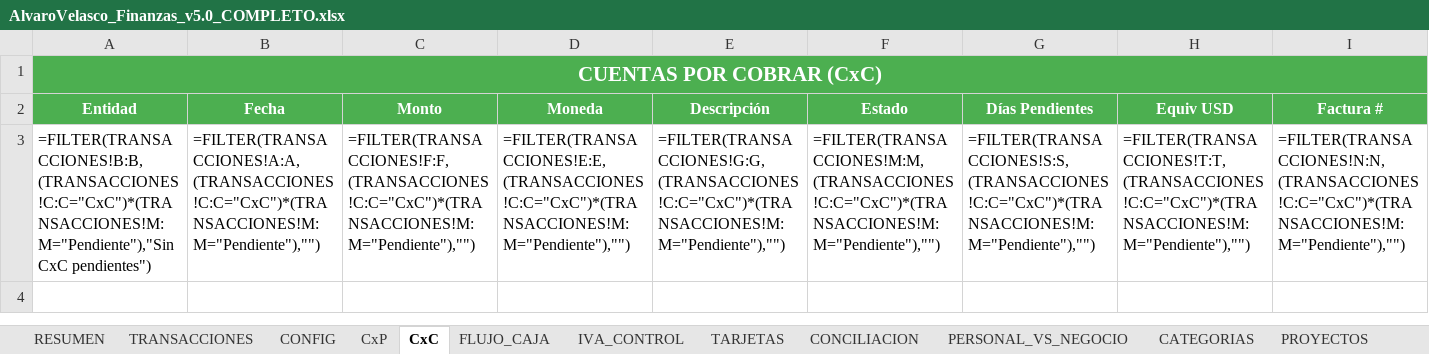
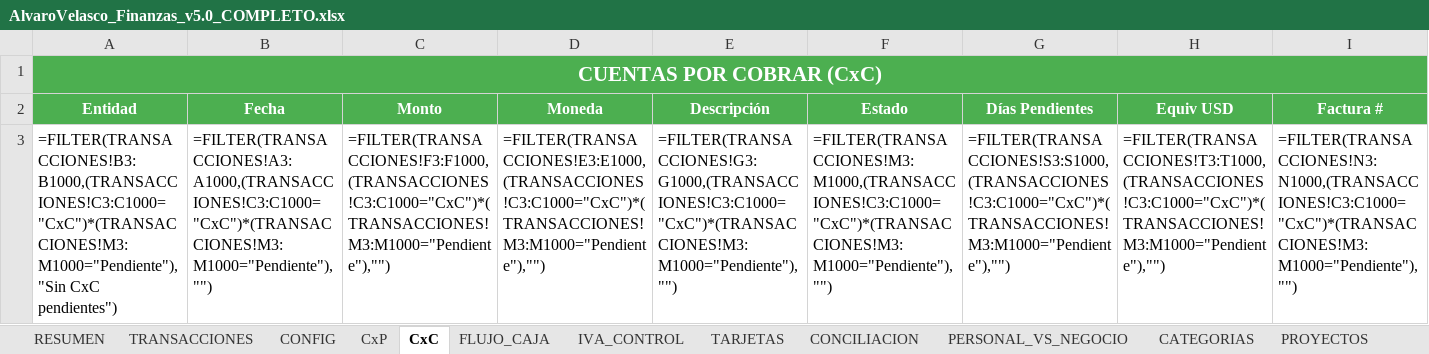
Before and after one commit to cimsa8-cyber/RepForClaude, an Excel workbook: scripts/python/AlvaroVelasco_Finanzas_v5.0_COMPLETO.xlsx, sheet CxC, drawn as a sheet; only a part is shown; values as stored, in another font and other column widths than the file's, no borders; formulas without a stored value are shown as written; the diff covers the shown part only; the diff names each change by its address in the sheet, - before the commit and + after, or states it on an @@ line.

```diff
--- a/scripts/python/AlvaroVelasco_Finanzas_v5.0_COMPLETO.xlsx (sheet CxC)
+++ b/scripts/python/AlvaroVelasco_Finanzas_v5.0_COMPLETO.xlsx (sheet CxC)
-A3 (Entidad): =FILTER(TRANSACCIONES!B:B,(TRANSACCIONES!C:C="CxC")*(TRANSACCIONES!M:M="Pendiente"),"Sin CxC pendientes")
+A3 (Entidad): =FILTER(TRANSACCIONES!B3:B1000,(TRANSACCIONES!C3:C1000="CxC")*(TRANSACCIONES!M3:M1000="Pendiente"),"Sin CxC pendientes")
-B3 (Fecha): =FILTER(TRANSACCIONES!A:A,(TRANSACCIONES!C:C="CxC")*(TRANSACCIONES!M:M="Pendiente"),"")
+B3 (Fecha): =FILTER(TRANSACCIONES!A3:A1000,(TRANSACCIONES!C3:C1000="CxC")*(TRANSACCIONES!M3:M1000="Pendiente"),"")
-C3 (Monto): =FILTER(TRANSACCIONES!F:F,(TRANSACCIONES!C:C="CxC")*(TRANSACCIONES!M:M="Pendiente"),"")
+C3 (Monto): =FILTER(TRANSACCIONES!F3:F1000,(TRANSACCIONES!C3:C1000="CxC")*(TRANSACCIONES!M3:M1000="Pendiente"),"")
-D3 (Moneda): =FILTER(TRANSACCIONES!E:E,(TRANSACCIONES!C:C="CxC")*(TRANSACCIONES!M:M="Pendiente"),"")
+D3 (Moneda): =FILTER(TRANSACCIONES!E3:E1000,(TRANSACCIONES!C3:C1000="CxC")*(TRANSACCIONES!M3:M1000="Pendiente"),"")
-E3 (Descripción): =FILTER(TRANSACCIONES!G:G,(TRANSACCIONES!C:C="CxC")*(TRANSACCIONES!M:M="Pendiente"),"")
+E3 (Descripción): =FILTER(TRANSACCIONES!G3:G1000,(TRANSACCIONES!C3:C1000="CxC")*(TRANSACCIONES!M3:M1000="Pendiente"),"")
-F3 (Estado): =FILTER(TRANSACCIONES!M:M,(TRANSACCIONES!C:C="CxC")*(TRANSACCIONES!M:M="Pendiente"),"")
+F3 (Estado): =FILTER(TRANSACCIONES!M3:M1000,(TRANSACCIONES!C3:C1000="CxC")*(TRANSACCIONES!M3:M1000="Pendiente"),"")
-G3 (Días Pendientes): =FILTER(TRANSACCIONES!S:S,(TRANSACCIONES!C:C="CxC")*(TRANSACCIONES!M:M="Pendiente"),"")
+G3 (Días Pendientes): =FILTER(TRANSACCIONES!S3:S1000,(TRANSACCIONES!C3:C1000="CxC")*(TRANSACCIONES!M3:M1000="Pendiente"),"")
-H3 (Equiv USD): =FILTER(TRANSACCIONES!T:T,(TRANSACCIONES!C:C="CxC")*(TRANSACCIONES!M:M="Pendiente"),"")
+H3 (Equiv USD): =FILTER(TRANSACCIONES!T3:T1000,(TRANSACCIONES!C3:C1000="CxC")*(TRANSACCIONES!M3:M1000="Pendiente"),"")
-I3 (Factura #): =FILTER(TRANSACCIONES!N:N,(TRANSACCIONES!C:C="CxC")*(TRANSACCIONES!M:M="Pendiente"),"")
+I3 (Factura #): =FILTER(TRANSACCIONES!N3:N1000,(TRANSACCIONES!C3:C1000="CxC")*(TRANSACCIONES!M3:M1000="Pendiente"),"")
```
Also changed, not shown: 2 edited cells elsewhere in this sheet, sheet RESUMEN, sheet CxP, sheet CIERRE_MENSUAL, sheet BALANCE_GENERAL, 1 other file.
